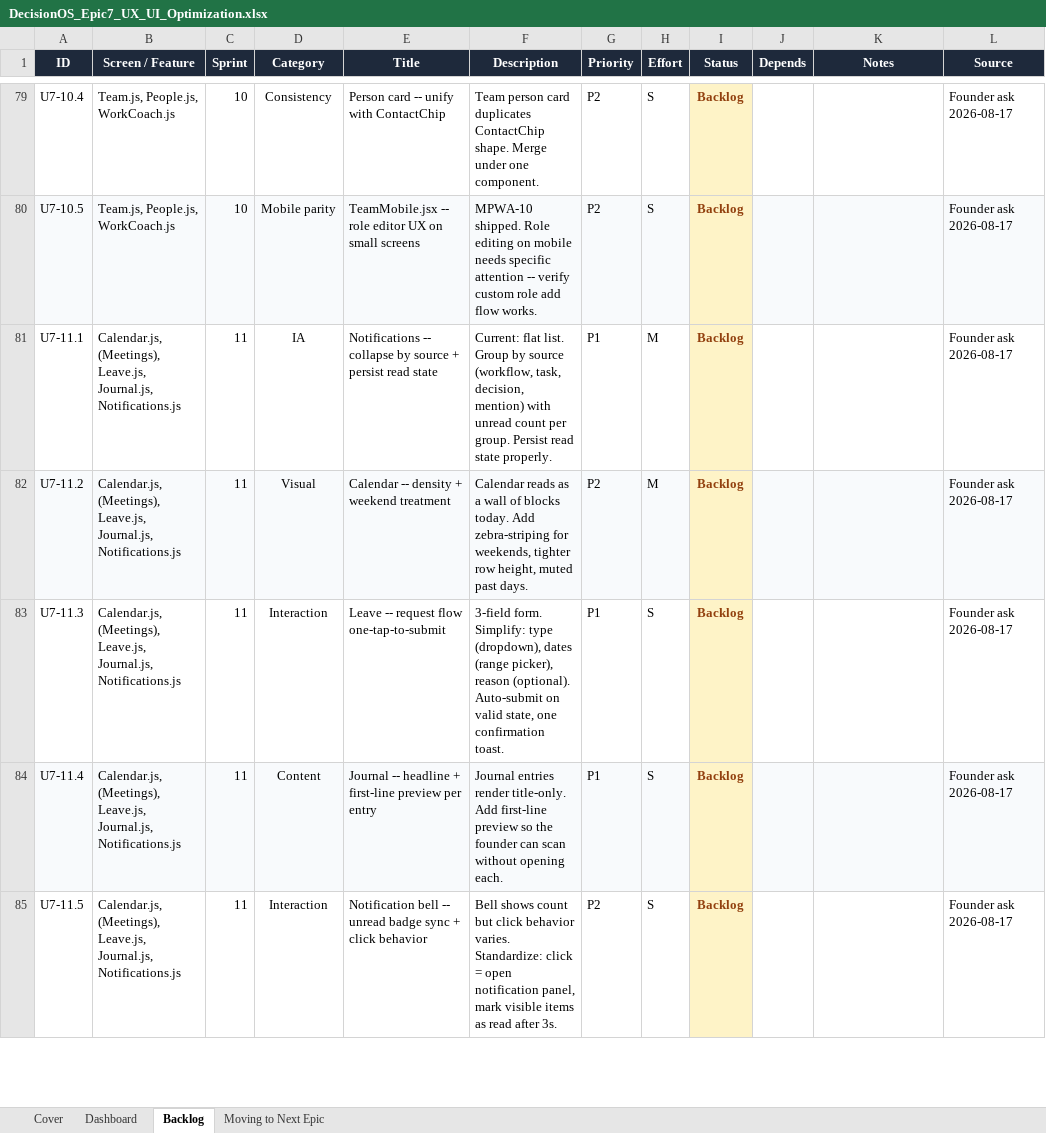
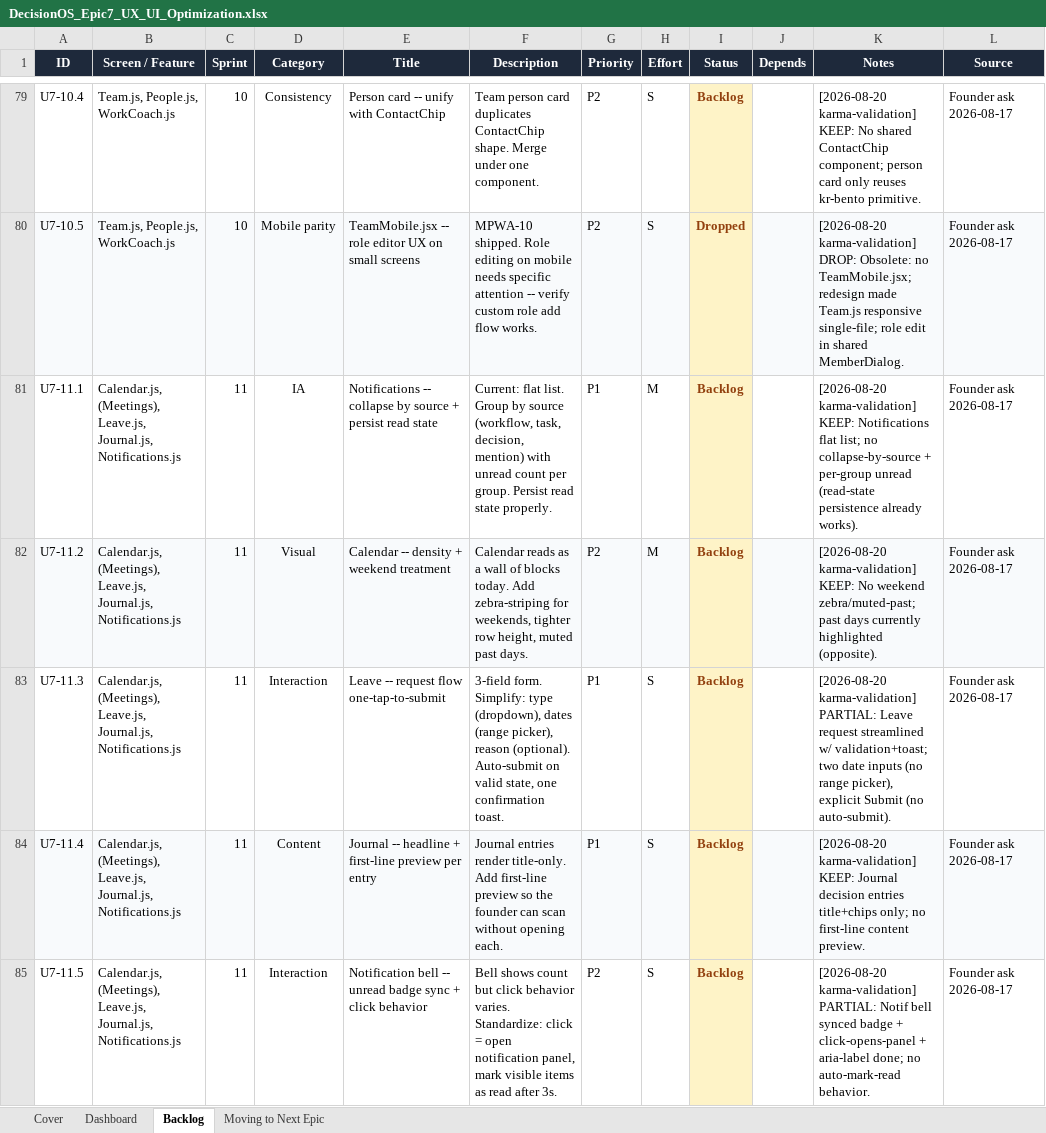
Before and after one commit to quazrelevate-god/DecisionOS, an Excel workbook: docs/DecisionOS_Epic7_UX_UI_Optimization.xlsx, sheet Backlog, drawn as a sheet; only a part is shown, gaps mark what is left out; values as stored, in another font and other column widths than the file's, no borders; the diff covers the shown part only; the diff names each change by its address in the sheet, - before the commit and + after, or states it on an @@ line.

```diff
--- a/docs/DecisionOS_Epic7_UX_UI_Optimization.xlsx (sheet Backlog)
+++ b/docs/DecisionOS_Epic7_UX_UI_Optimization.xlsx (sheet Backlog)
-K79 (Notes): (empty)
+K79 (Notes): [2026-08-20 karma-validation] KEEP: No shared ContactChip component; person card only reuses kr-bento primitive.
-I80 (Status): Backlog
+I80 (Status): Dropped
-K80 (Notes): (empty)
+K80 (Notes): [2026-08-20 karma-validation] DROP: Obsolete: no TeamMobile.jsx; redesign made Team.js responsive single-file; role edit in shared MemberDialog.
-K81 (Notes): (empty)
+K81 (Notes): [2026-08-20 karma-validation] KEEP: Notifications flat list; no collapse-by-source + per-group unread (read-state persistence already works).
-K82 (Notes): (empty)
+K82 (Notes): [2026-08-20 karma-validation] KEEP: No weekend zebra/muted-past; past days currently highlighted (opposite).
-K83 (Notes): (empty)
+K83 (Notes): [2026-08-20 karma-validation] PARTIAL: Leave request streamlined w/ validation+toast; two date inputs (no range picker), explicit Submit (no auto-submit).
-K84 (Notes): (empty)
+K84 (Notes): [2026-08-20 karma-validation] KEEP: Journal decision entries title+chips only; no first-line content preview.
-K85 (Notes): (empty)
+K85 (Notes): [2026-08-20 karma-validation] PARTIAL: Notif bell synced badge + click-opens-panel + aria-label done; no auto-mark-read behavior.
```
Also changed, not shown: 123 edited cells elsewhere in this sheet, sheet Dashboard, docs/DecisionOS_Master_Tracker.xlsx.
